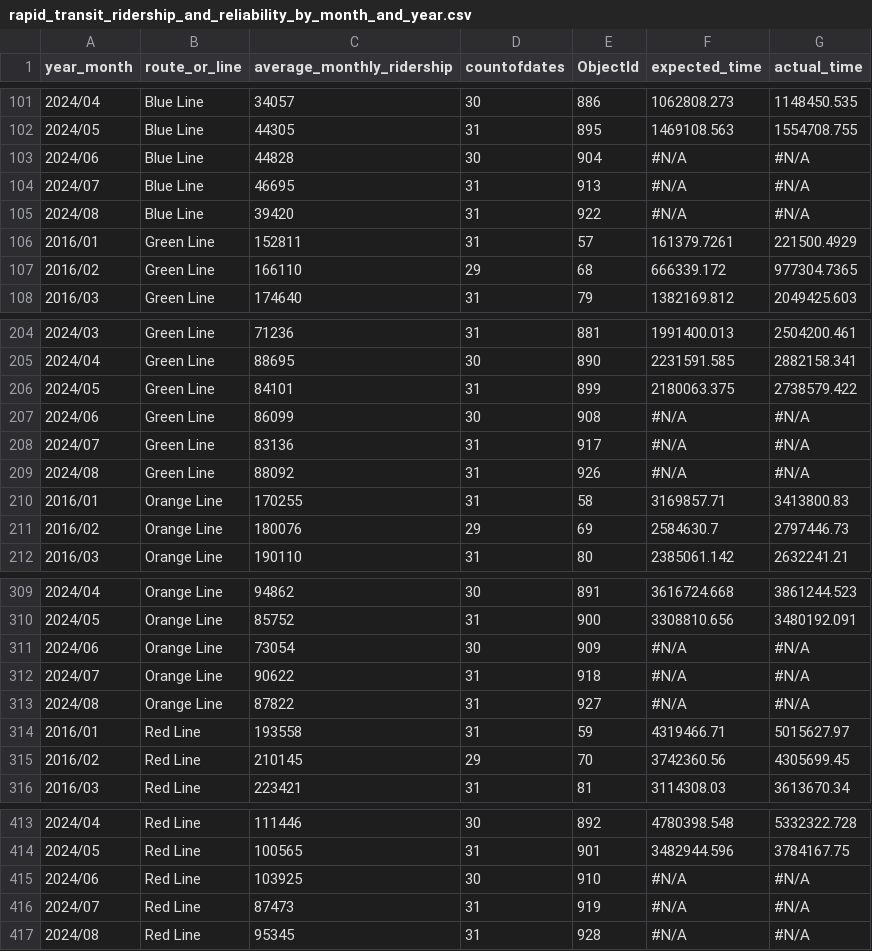
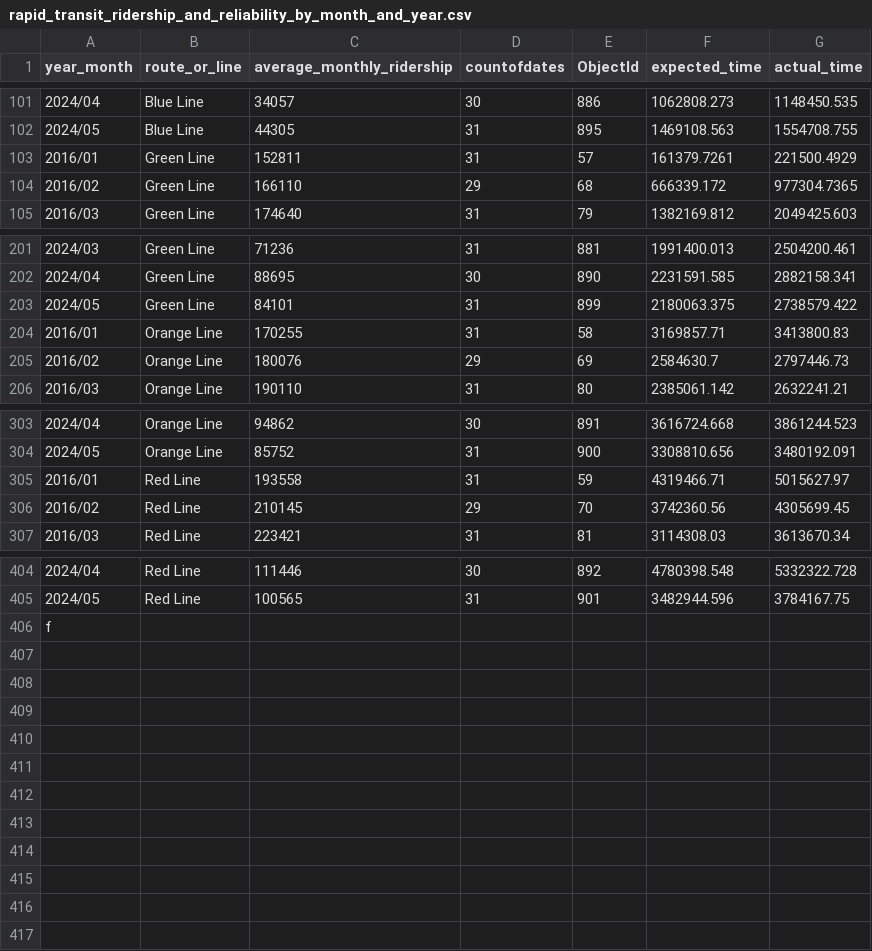
Before and after one commit to amiefeng/COSI116A-Fall24-Team4, a CSV file: data/rapid_transit_ridership_and_reliability_by_month_and_year.csv, drawn as a sheet; only a part is shown, gaps mark what is left out; removed rows and columns are numbered as before the commit, all else as after; the diff names each change by its address in the sheet, - before the commit and + after, or states it on an @@ line.

Commit message:
cleaned up data, got rid of NA entries

```diff
--- a/data/rapid_transit_ridership_and_reliability_by_month_and_year.csv
+++ b/data/rapid_transit_ridership_and_reliability_by_month_and_year.csv
-row 103: 2024/06 | Blue Line | 44828 | 30 | 904 | #N/A | #N/A
-row 104: 2024/07 | Blue Line | 46695 | 31 | 913 | #N/A | #N/A
-row 105: 2024/08 | Blue Line | 39420 | 31 | 922 | #N/A | #N/A
-row 207: 2024/06 | Green Line | 86099 | 30 | 908 | #N/A | #N/A
-row 208: 2024/07 | Green Line | 83136 | 31 | 917 | #N/A | #N/A
-row 209: 2024/08 | Green Line | 88092 | 31 | 926 | #N/A | #N/A
-row 311: 2024/06 | Orange Line | 73054 | 30 | 909 | #N/A | #N/A
-row 312: 2024/07 | Orange Line | 90622 | 31 | 918 | #N/A | #N/A
-row 313: 2024/08 | Orange Line | 87822 | 31 | 927 | #N/A | #N/A
-row 415: 2024/06 | Red Line | 103925 | 30 | 910 | #N/A | #N/A
-row 416: 2024/07 | Red Line | 87473 | 31 | 919 | #N/A | #N/A
-row 417: 2024/08 | Red Line | 95345 | 31 | 928 | #N/A | #N/A
+row 406: f
```
Also changed, not shown: 3 other files.
